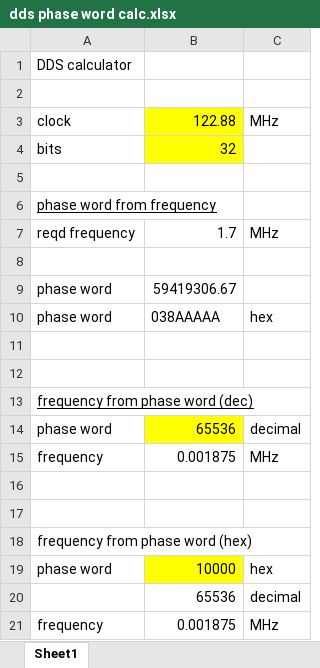
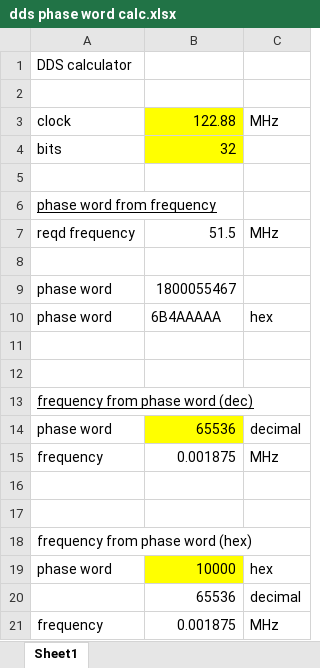
Before and after one commit to laurencebarker/Saturn, an Excel workbook: FPGA/documentation/dds phase word calc.xlsx, sheet Sheet1, drawn as a sheet; values as stored, in another font and other column widths than the file's, no borders; the diff names each change by its address in the sheet, - before the commit and + after, or states it on an @@ line.

```diff
--- a/FPGA/documentation/dds phase word calc.xlsx (sheet Sheet1)
+++ b/FPGA/documentation/dds phase word calc.xlsx (sheet Sheet1)
-B7: 1.7
+B7: 51.5
-B9: 59419306.67
+B9: 1800055467
-B10: 038AAAAA
+B10: 6B4AAAAA
```
Also changed, not shown: 6 other files.
